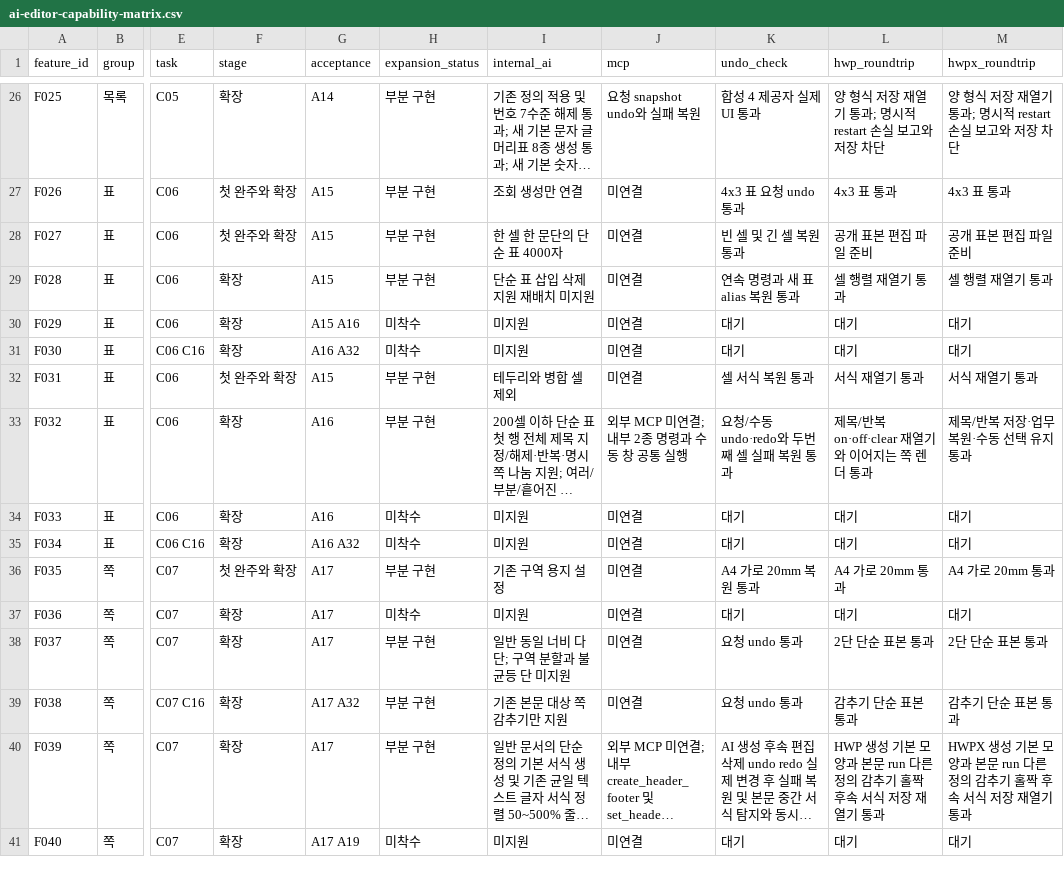
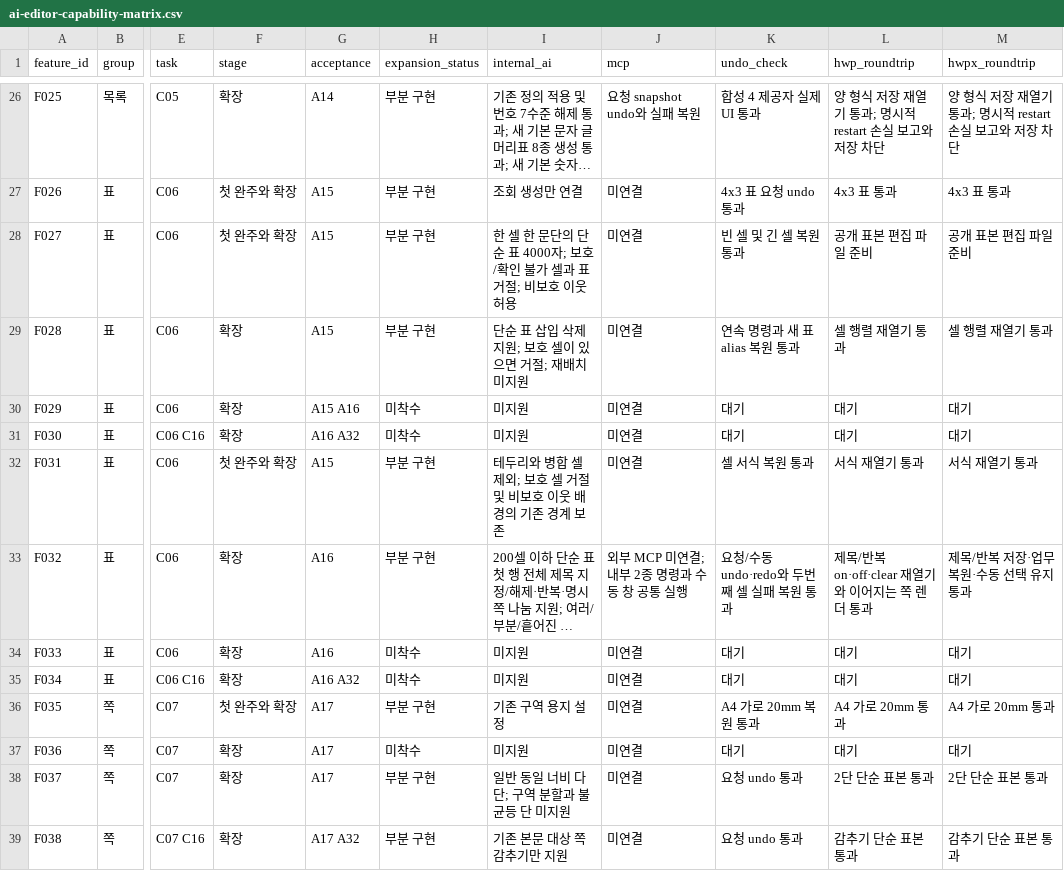
Before and after one commit to jjome/jueony, a CSV file: docs/ai-editor-capability-matrix.csv, drawn as a sheet; only a part is shown, gaps mark what is left out; the shorter side is filled out with more unchanged rows; long unchanged cells end in …; the diff names each change by its address in the sheet, - before the commit and + after, or states it on an @@ line.

Commit message:
fix(editor): enforce AI table protection and preserve protected neighbours

```diff
--- a/docs/ai-editor-capability-matrix.csv
+++ b/docs/ai-editor-capability-matrix.csv
-I28 (internal_ai): 한 셀 한 문단의 단순 표 4000자
+I28 (internal_ai): 한 셀 한 문단의 단순 표 4000자; 보호/확인 불가 셀과 표 거절; 비보호 이웃 허용
-I29 (internal_ai): 단순 표 삽입 삭제 지원 재배치 미지원
+I29 (internal_ai): 단순 표 삽입 삭제 지원; 보호 셀이 있으면 거절; 재배치 미지원
-I32 (internal_ai): 테두리와 병합 셀 제외
+I32 (internal_ai): 테두리와 병합 셀 제외; 보호 셀 거절 및 비보호 이웃 배경의 기존 경계 보존
```
Also changed, not shown: 18 other files.
